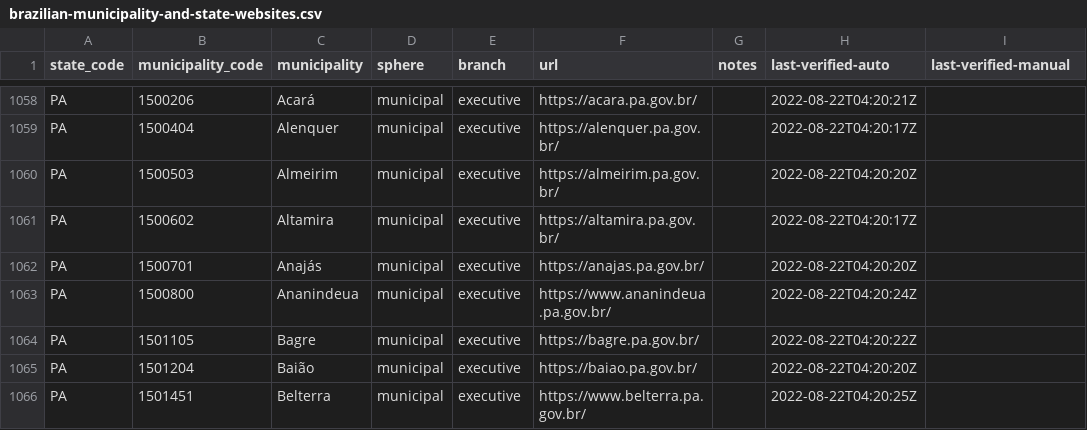
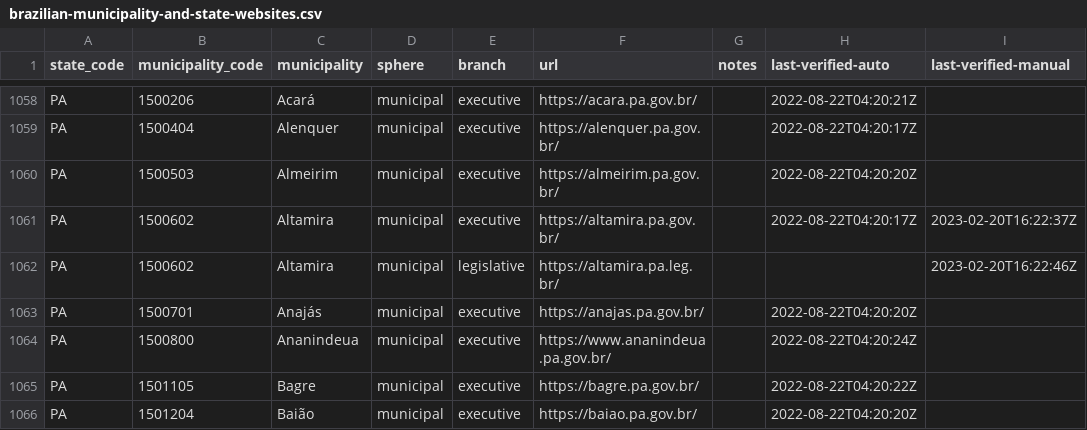
Before and after one commit to augusto-herrmann/transparencia-dados-abertos-brasil, a CSV file: data/valid/brazilian-municipality-and-state-websites.csv, drawn as a sheet; only a part is shown, gaps mark what is left out; the shorter side is filled out with more unchanged rows.

```diff
--- a/data/valid/brazilian-municipality-and-state-websites.csv
+++ b/data/valid/brazilian-municipality-and-state-websites.csv
@@ -1060,3 +1060,4 @@ PA,1500404,Alenquer,municipal,executive,https://alenquer.pa.gov.br/,,2022-08-22T
 PA,1500503,Almeirim,municipal,executive,https://almeirim.pa.gov.br/,,2022-08-22T04:20:20Z,
-PA,1500602,Altamira,municipal,executive,https://altamira.pa.gov.br/,,2022-08-22T04:20:17Z,
+PA,1500602,Altamira,municipal,executive,https://altamira.pa.gov.br/,,2022-08-22T04:20:17Z,2023-02-20T16:22:37Z
+PA,1500602,Altamira,municipal,legislative,https://altamira.pa.leg.br/,,,2023-02-20T16:22:46Z
 PA,1500701,Anajás,municipal,executive,https://anajas.pa.gov.br/,,2022-08-22T04:20:20Z,
```
Also changed, not shown: data/valid/brazilian-transparency-and-open-data-portals.csv.
